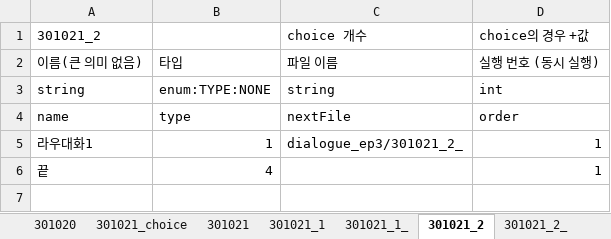
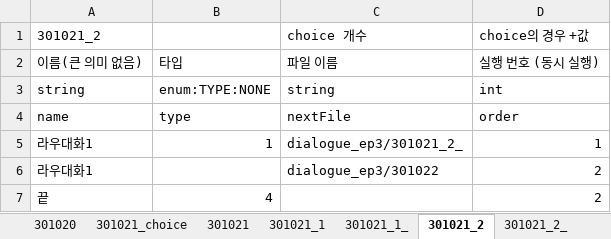
Before and after one commit to SunSet97/Slanted_Structure, an Excel workbook: Excel2Json/bin/ep03/ep03_1.xlsx, sheet 301021_2, drawn as a sheet; values as stored, in another font and other column widths than the file's, no borders; addresses are those after the commit; the diff names each change by its address in the sheet, - before the commit and + after, or states it on an @@ line.

```diff
--- a/Excel2Json/bin/ep03/ep03_1.xlsx (sheet 301021_2)
+++ b/Excel2Json/bin/ep03/ep03_1.xlsx (sheet 301021_2)
+row 6: 라우대화1 |  | dialogue_ep3/301022 | 2
-D7: 1
+D7: 2
```
Also changed, not shown: sheet 301021_choice, other sheet tabs, 18 other files.
